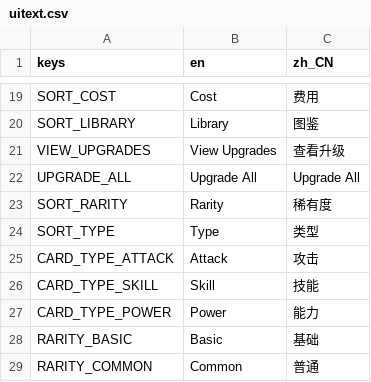
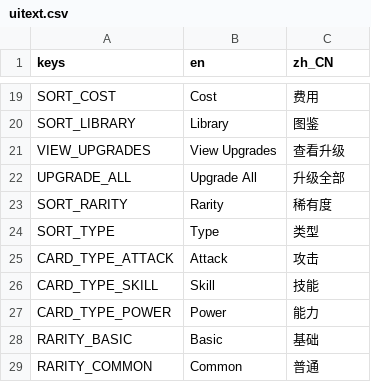
Before and after one commit to qw2341/Loadout-Mod-2, a CSV file: Loadout/localization/uitext.csv, drawn as a sheet; only a part is shown, gaps mark what is left out.

Commit message:
Fixed LocMan localization not showing by using the Godot csv

```diff
--- a/Loadout/localization/uitext.csv
+++ b/Loadout/localization/uitext.csv
@@ -21,3 +21,3 @@ SORT_LIBRARY,Library,图鉴
 VIEW_UPGRADES,View Upgrades,查看升级
-UPGRADE_ALL,Upgrade All,Upgrade All
+UPGRADE_ALL,Upgrade All,升级全部
 SORT_RARITY,Rarity,稀有度
```
Also changed, not shown: 16 other files.
